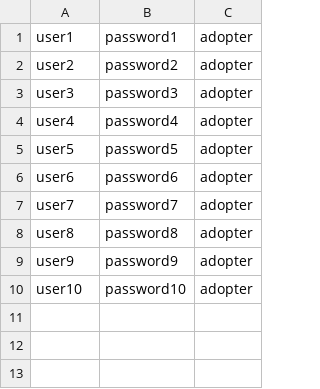
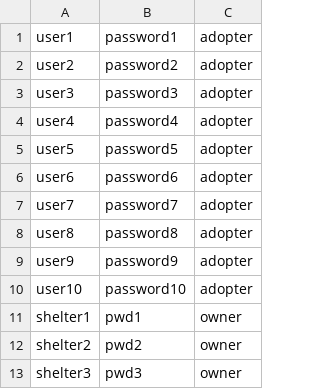
Before and after one commit to lee-anh/Adopet, a CSV file: csvs/accounts.csv, drawn as a sheet.

Commit message:
Matchmaking updated. Video Randomizer added. Petdded. Pets class interacts with Owner now

```diff
--- a/csvs/accounts.csv
+++ b/csvs/accounts.csv
@@ -10 +10,4 @@ user9,password9,adopter
 user10,password10,adopter
+shelter1,pwd1,owner
+shelter2,pwd2,owner
+shelter3,pwd3,owner
```
Also changed, not shown: 1 other file.
